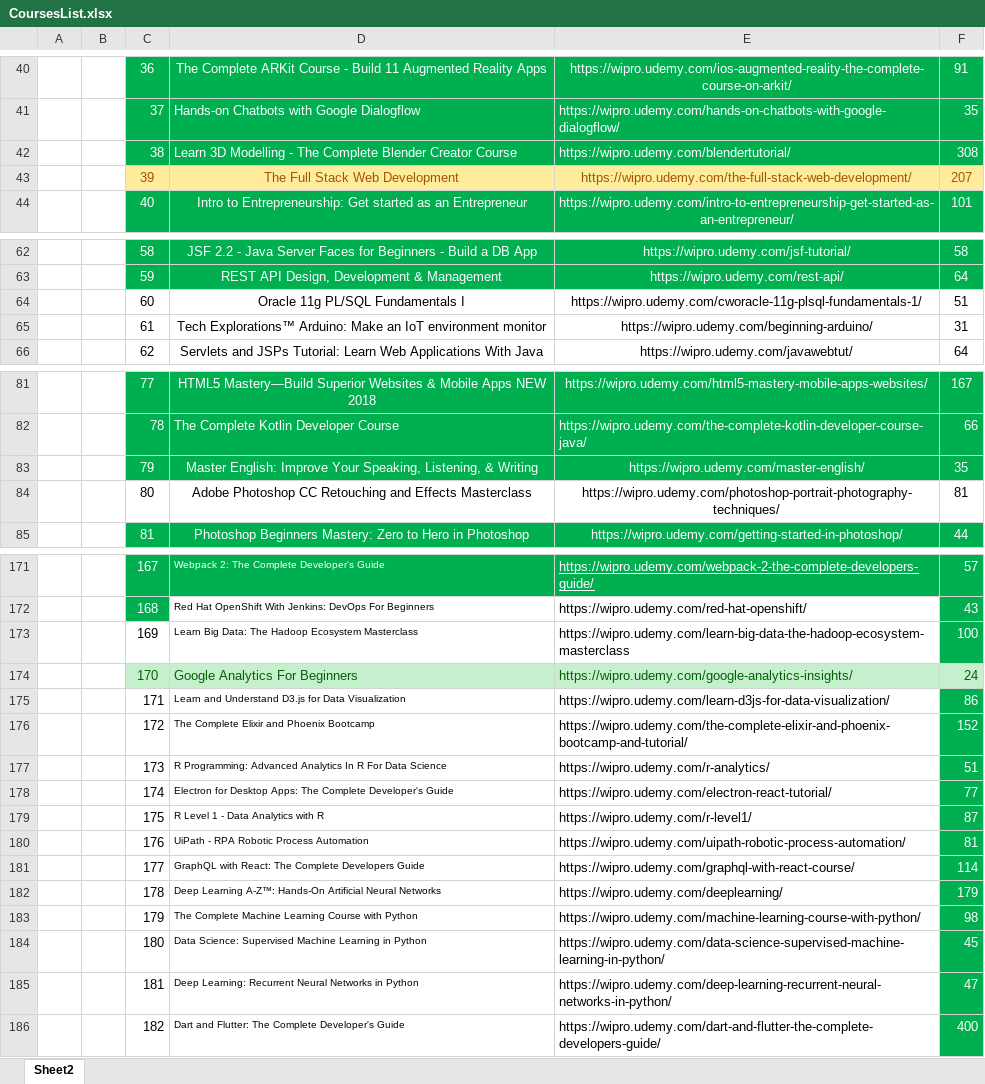
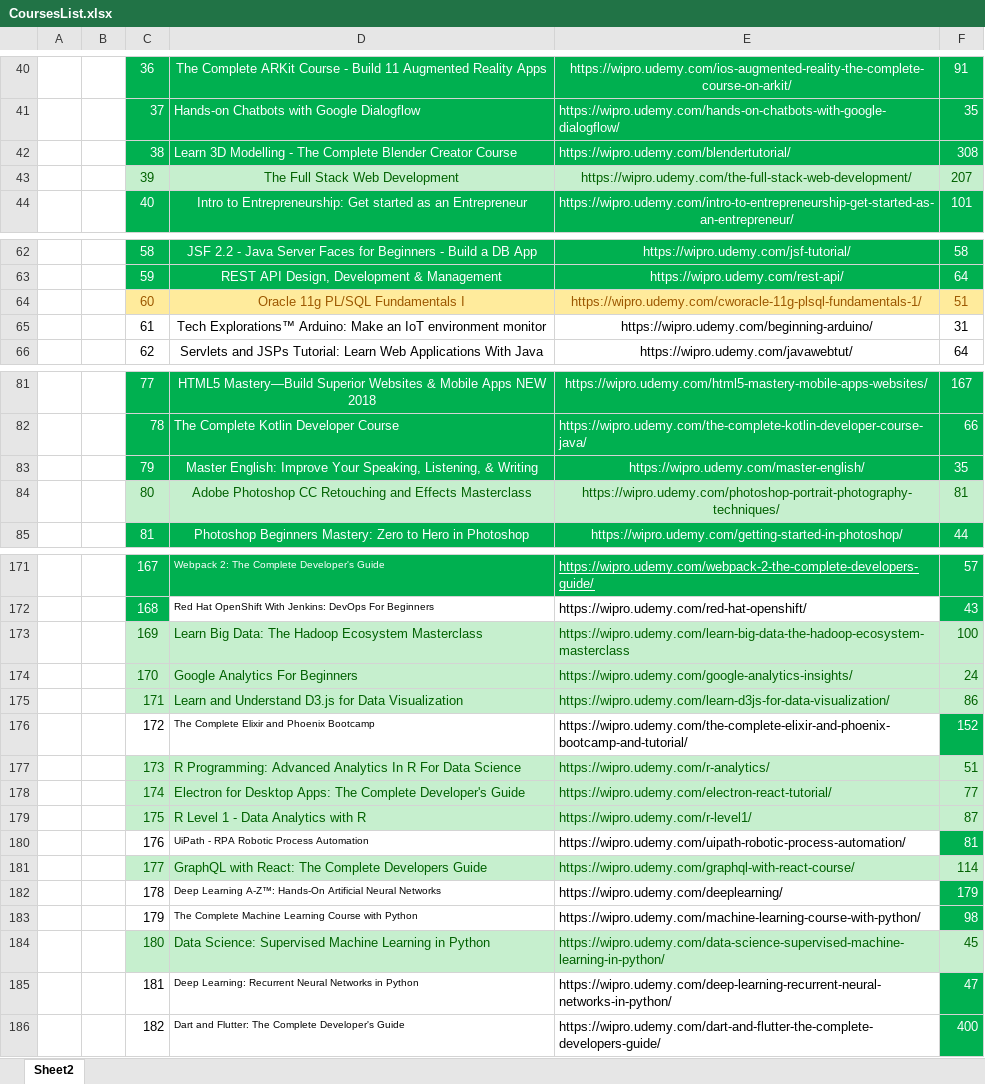
Before and after one commit to rohithkutty/oora, an Excel workbook: CoursesList.xlsx, sheet Sheet2, drawn as a sheet; only a part is shown, gaps mark what is left out; values as stored, in another font and other column widths than the file's, no borders; the diff covers the shown part only; the diff names each change by its address in the sheet, - before the commit and + after, or states it on an @@ line.

Commit message:
changes

```diff
--- a/CoursesList.xlsx (sheet Sheet2)
+++ b/CoursesList.xlsx (sheet Sheet2)
@@ C43:F43 fill: #FFEB9C → #C6EFCE, text colour: #9C5700 → #006100 @@
@@ C64:F64 fill: none → #FFEB9C, text colour: black → #9C5700 @@
@@ C84:F84 fill: none → #C6EFCE, text colour: black → #006100 @@
@@ C173:E173 fill: none → #C6EFCE, text colour: black → #006100 @@
@@ D173 text size: larger @@
@@ F173 fill: #00B050 → #C6EFCE, text colour: #FFFFFF → #006100 @@
@@ C175:E175 fill: none → #C6EFCE, text colour: black → #006100 @@
@@ D175 text size: larger @@
@@ F175 fill: #00B050 → #C6EFCE, text colour: #FFFFFF → #006100 @@
@@ C177:E179 fill: none → #C6EFCE, text colour: black → #006100 @@
@@ D177:D179 text size: larger @@
@@ F177:F179 fill: #00B050 → #C6EFCE, text colour: #FFFFFF → #006100 @@
@@ C181:E181 fill: none → #C6EFCE, text colour: black → #006100 @@
@@ D181 text size: larger @@
@@ F181 fill: #00B050 → #C6EFCE, text colour: #FFFFFF → #006100 @@
@@ C184:E184 fill: none → #C6EFCE, text colour: black → #006100 @@
@@ D184 text size: larger @@
@@ F184 fill: #00B050 → #C6EFCE, text colour: #FFFFFF → #006100 @@
```
Also changed, not shown: cell formats elsewhere in this sheet.
